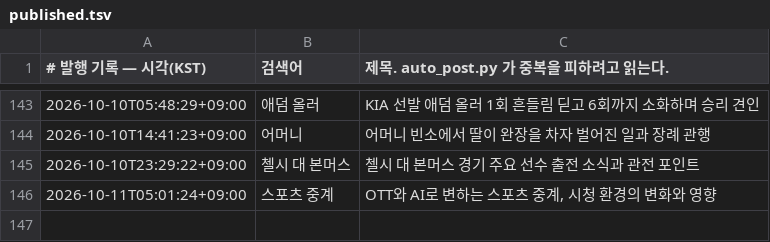
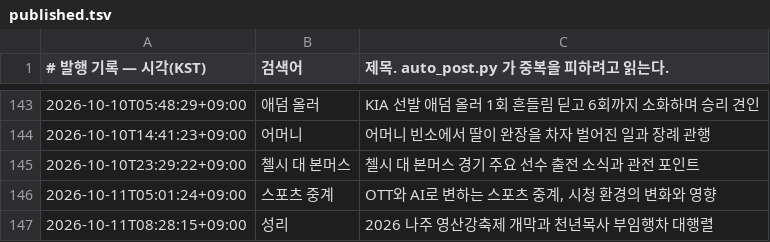
Before and after one commit to Justies83/JUSTIES, a TSV file: scripts/blogspot/state/published.tsv, drawn as a sheet; only a part is shown, gaps mark what is left out.

Commit message:
블로그 자동 발행 기록 [skip ci]

```diff
--- a/scripts/blogspot/state/published.tsv
+++ b/scripts/blogspot/state/published.tsv
@@ -146 +146,2 @@
 2026-10-11T05:01:24+09:00	스포츠 중계	OTT와 AI로 변하는 스포츠 중계, 시청 환경의 변화와 영향
+2026-10-11T08:28:15+09:00	성리	2026 나주 영산강축제 개막과 천년목사 부임행차 대행렬
```
